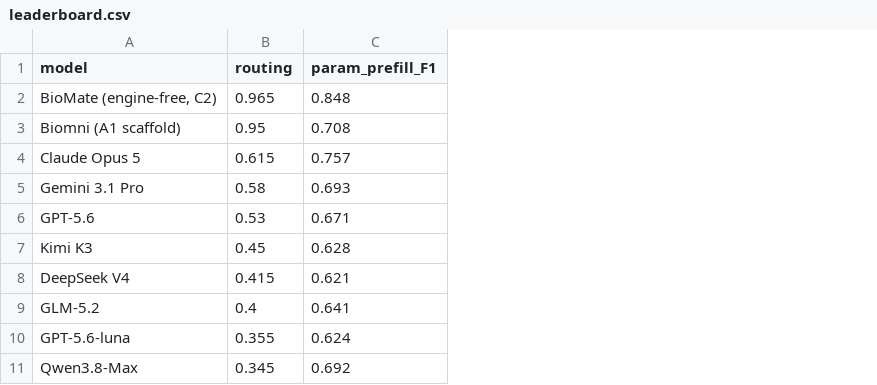
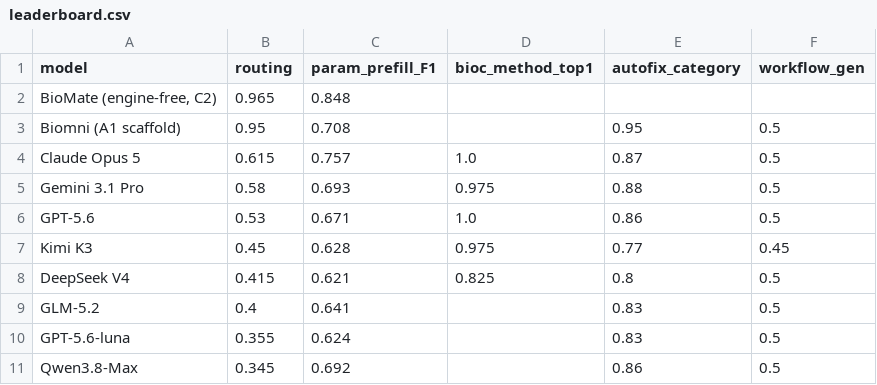
Before and after one commit to bioMate-AI/realbio-benchmark, a CSV file: leaderboard.csv, drawn as a sheet; the diff names each change by its address in the sheet, - before the commit and + after, or states it on an @@ line.

```diff
--- a/leaderboard.csv
+++ b/leaderboard.csv
+column D (bioc_method_top1), rows 4-8: 1.0 | 0.975 | 1.0 | 0.975 | 0.825
+column E (autofix_category), rows 3-11: 0.95 | 0.87 | 0.88 | 0.86 | 0.77 | 0.8 | 0.83 | 0.83 | 0.86
+column F (workflow_gen), rows 3-11: 0.5 | 0.5 | 0.5 | 0.5 | 0.45 | 0.5 | 0.5 | 0.5 | 0.5
```
Also changed, not shown: 39 other files.
